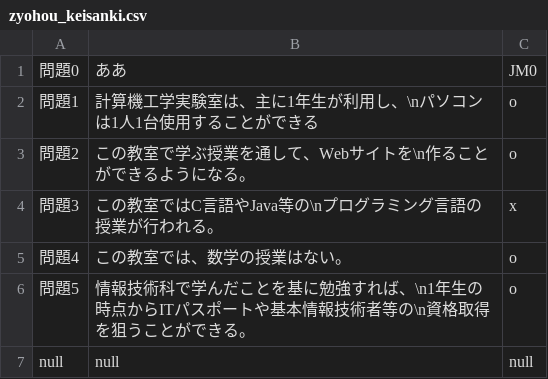
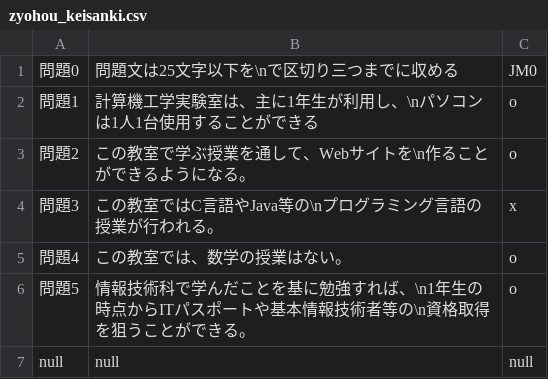
Before and after one commit to hasuto/sotuken, a CSV file: vrpage/marubatu_game/assets/zyohou_keisanki.csv, drawn as a sheet.

```diff
--- a/vrpage/marubatu_game/assets/zyohou_keisanki.csv
+++ b/vrpage/marubatu_game/assets/zyohou_keisanki.csv
@@ -1,2 +1,2 @@
-問題0,ああ,JM0
+問題0,問題文は25文字以下を\nで区切り三つまでに収める,JM0
 問題1,計算機工学実験室は、主に1年生が利用し、\nパソコンは1人1台使用することができる,o
```
Also changed, not shown: 4 other files.
